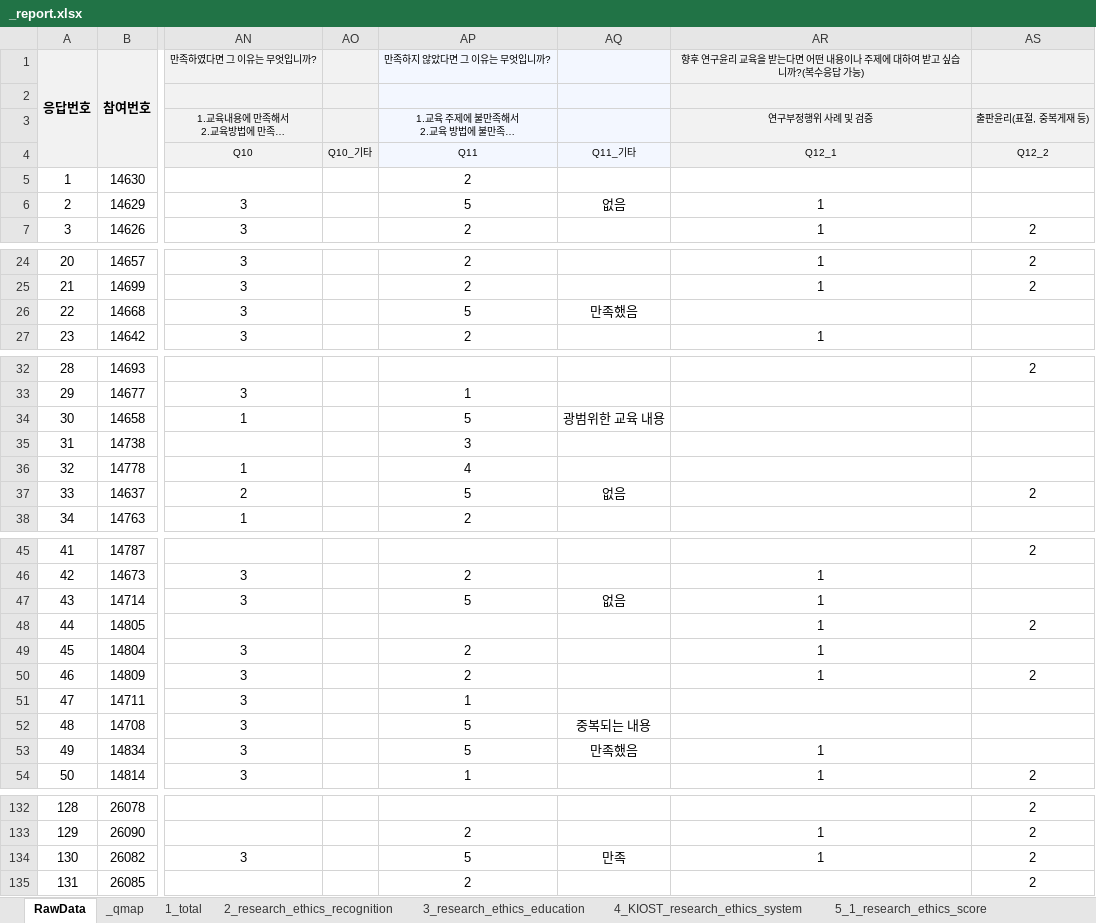
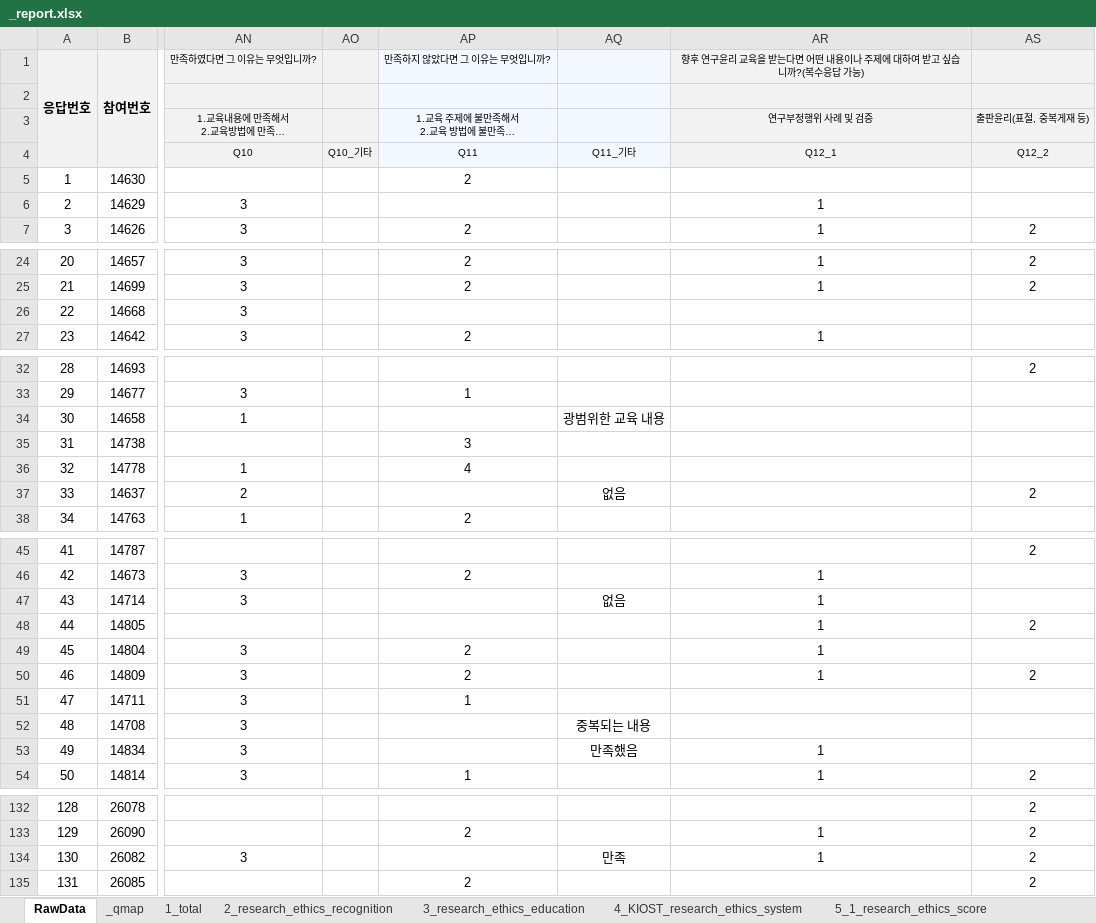
Before and after one commit to hyeonjang/KIOST, an Excel workbook: code/data/_report.xlsx, sheet RawData, drawn as a sheet; only a part is shown, gaps mark what is left out; long unchanged cells end in …; values as stored, in another font and other column widths than the file's, no borders; the diff covers the shown part only; the diff names each change by its address in the sheet, - before the commit and + after, or states it on an @@ line.

```diff
--- a/code/data/_report.xlsx (sheet RawData)
+++ b/code/data/_report.xlsx (sheet RawData)
-AP6: 5
+AP6: (empty)
-AQ6: 없음
+AQ6: (empty)
-AP26: 5
+AP26: (empty)
-AQ26: 만족했음
+AQ26: (empty)
-AP34: 5
+AP34: (empty)
-AP37: 5
+AP37: (empty)
-AP47: 5
+AP47: (empty)
-AP52:AP53: 5
+AP52:AP53: (empty)
-AP134: 5
+AP134: (empty)
```
Also changed, not shown: 26 edited cells elsewhere in this sheet, 43 other files.
